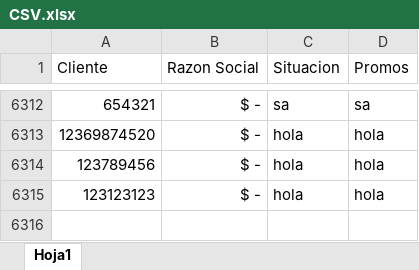
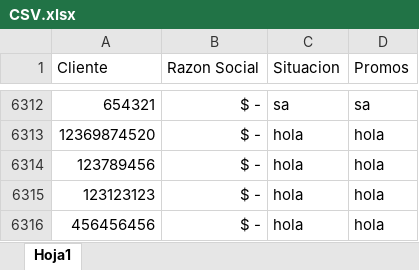
Before and after one commit to SantiagoPQ2/Web, an Excel workbook: public/CSV.xlsx, sheet Hoja1, drawn as a sheet; only a part is shown, gaps mark what is left out; values as stored, in another font and other column widths than the file's, no borders; the diff names each change by its address in the sheet, - before the commit and + after, or states it on an @@ line.

Commit message:
Add files via upload

```diff
--- a/public/CSV.xlsx (sheet Hoja1)
+++ b/public/CSV.xlsx (sheet Hoja1)
+row 6316: 456456456 | $ - | hola | hola
```
